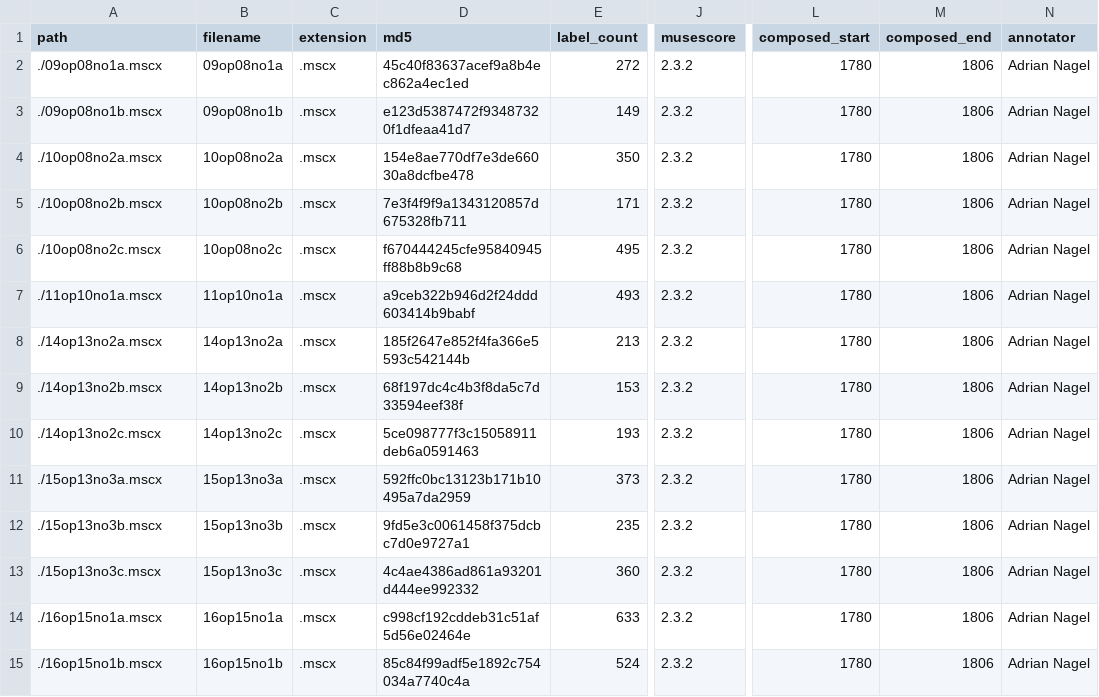
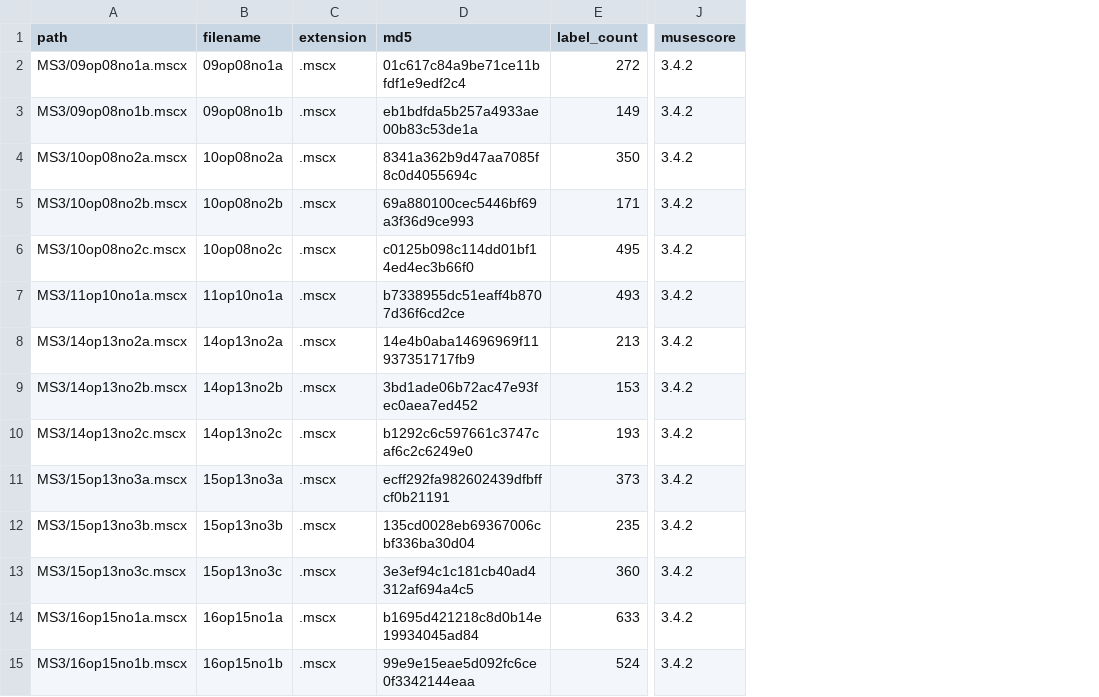
Before and after one commit to DCMLab/kozeluh_sonatas, a TSV file: metadata.tsv, drawn as a sheet; only a part is shown, gaps mark what is left out; the diff covers the shown part only; the diff names each change by its address in the sheet, - before the commit and + after, or states it on an @@ line.

Commit message:
updated metadata

```diff
--- a/metadata.tsv
+++ b/metadata.tsv
-column L (composed_start), rows 2-15: all 1780
-column M (composed_end), rows 2-15: all 1806
-column N (annotator), rows 2-15: all Adrian Nagel
-A2 (path): ./09op08no1a.mscx
+A2 (path): MS3/09op08no1a.mscx
-D2 (md5): 45c40f83637acef9a8b4ec862a4ec1ed
+D2 (md5): 01c617c84a9be71ce11bfdf1e9edf2c4
-J2:J15 (musescore): 2.3.2
+J2:J15 (musescore): 3.4.2
-A3 (path): ./09op08no1b.mscx
+A3 (path): MS3/09op08no1b.mscx
-D3 (md5): e123d5387472f93487320f1dfeaa41d7
+D3 (md5): eb1bdfda5b257a4933ae00b83c53de1a
-A4 (path): ./10op08no2a.mscx
+A4 (path): MS3/10op08no2a.mscx
-D4 (md5): 154e8ae770df7e3de66030a8dcfbe478
+D4 (md5): 8341a362b9d47aa7085f8c0d4055694c
-A5 (path): ./10op08no2b.mscx
+A5 (path): MS3/10op08no2b.mscx
-D5 (md5): 7e3f4f9f9a1343120857d675328fb711
+D5 (md5): 69a880100cec5446bf69a3f36d9ce993
-A6 (path): ./10op08no2c.mscx
+A6 (path): MS3/10op08no2c.mscx
-D6 (md5): f670444245cfe95840945ff88b8b9c68
+D6 (md5): c0125b098c114dd01bf14ed4ec3b66f0
-A7 (path): ./11op10no1a.mscx
+A7 (path): MS3/11op10no1a.mscx
-D7 (md5): a9ceb322b946d2f24ddd603414b9babf
+D7 (md5): b7338955dc51eaff4b8707d36f6cd2ce
-A8 (path): ./14op13no2a.mscx
+A8 (path): MS3/14op13no2a.mscx
-D8 (md5): 185f2647e852f4fa366e5593c542144b
+D8 (md5): 14e4b0aba14696969f11937351717fb9
-A9 (path): ./14op13no2b.mscx
+A9 (path): MS3/14op13no2b.mscx
-D9 (md5): 68f197dc4c4b3f8da5c7d33594eef38f
+D9 (md5): 3bd1ade06b72ac47e93fec0aea7ed452
-A10 (path): ./14op13no2c.mscx
+A10 (path): MS3/14op13no2c.mscx
-D10 (md5): 5ce098777f3c15058911deb6a0591463
+D10 (md5): b1292c6c597661c3747caf6c2c6249e0
-A11 (path): ./15op13no3a.mscx
+A11 (path): MS3/15op13no3a.mscx
-D11 (md5): 592ffc0bc13123b171b10495a7da2959
+D11 (md5): ecff292fa982602439dfbffcf0b21191
-A12 (path): ./15op13no3b.mscx
+A12 (path): MS3/15op13no3b.mscx
-D12 (md5): 9fd5e3c0061458f375dcbc7d0e9727a1
+D12 (md5): 135cd0028eb69367006cbf336ba30d04
-A13 (path): ./15op13no3c.mscx
+A13 (path): MS3/15op13no3c.mscx
-D13 (md5): 4c4ae4386ad861a93201d444ee992332
+D13 (md5): 3e3ef94c1c181cb40ad4312af694a4c5
-A14 (path): ./16op15no1a.mscx
+A14 (path): MS3/16op15no1a.mscx
-D14 (md5): c998cf192cddeb31c51af5d56e02464e
+D14 (md5): b1695d421218c8d0b14e19934045ad84
-A15 (path): ./16op15no1b.mscx
+A15 (path): MS3/16op15no1b.mscx
-D15 (md5): 85c84f99adf5e1892c754034a7740c4a
+D15 (md5): 99e9e15eae5d092fc6ce0f3342144eaa
```
Also changed, not shown: 102 edited cells elsewhere in this file.
